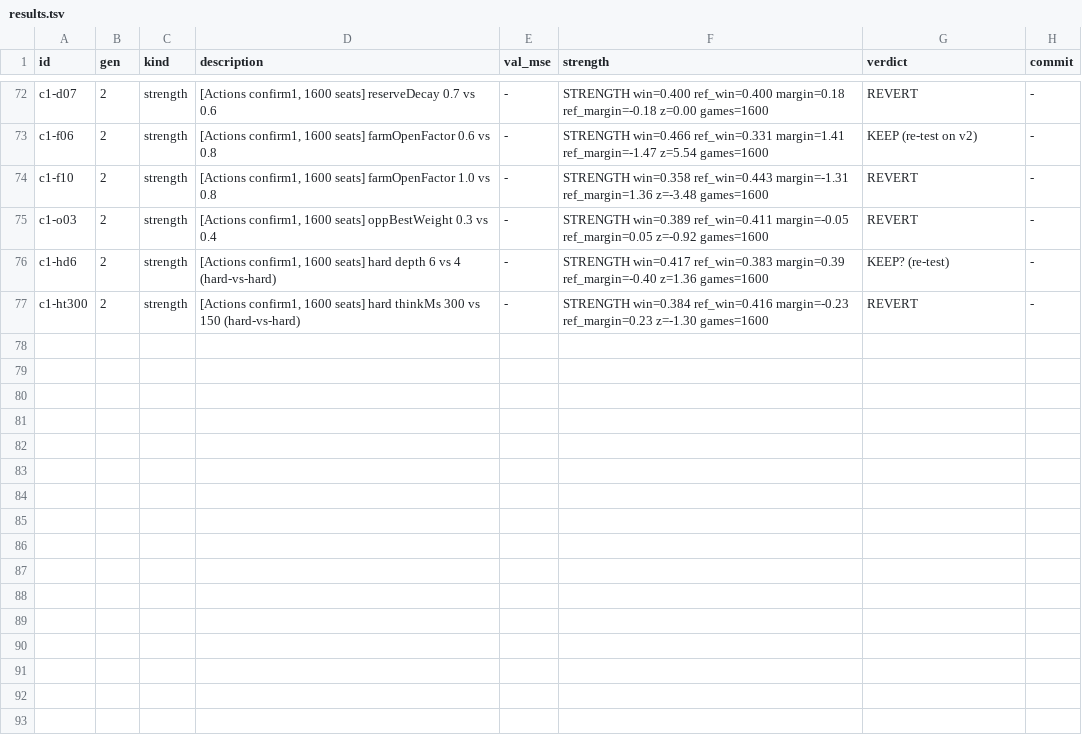
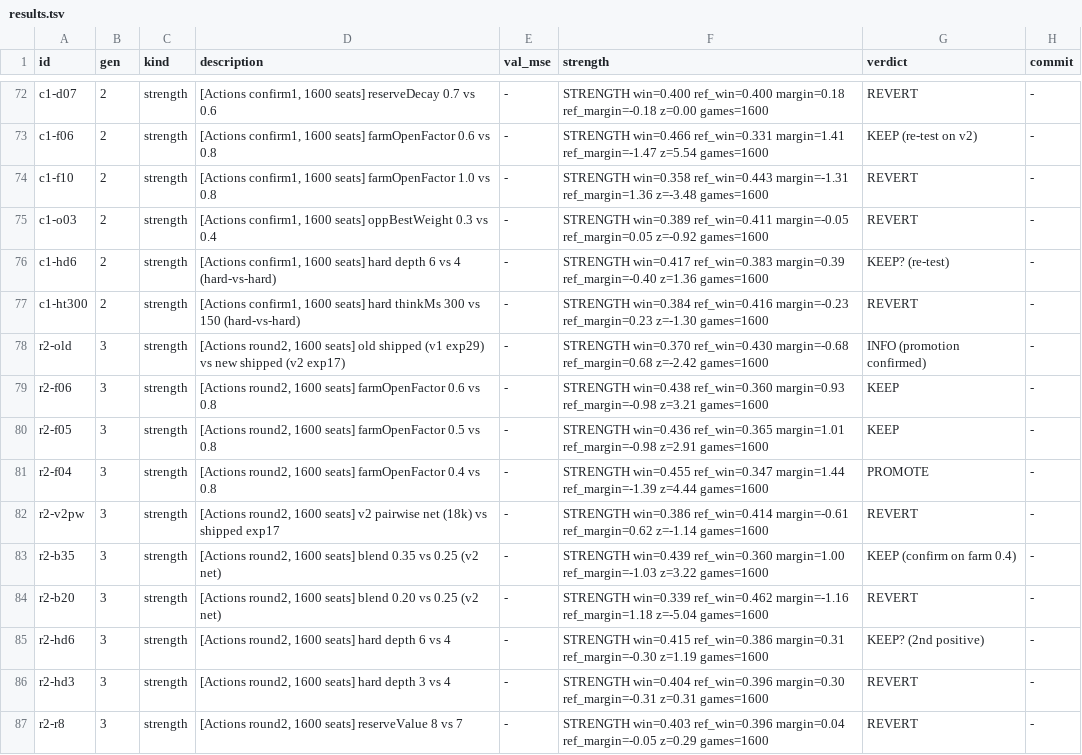
Before and after one commit to maxwellgerber/carcassone, a TSV file: research/results.tsv, drawn as a sheet; only a part is shown, gaps mark what is left out; the diff names each change by its address in the sheet, - before the commit and + after, or states it on an @@ line.

```diff
--- a/research/results.tsv
+++ b/research/results.tsv
+row 78: r2-old | 3 | strength | [Actions round2, 1600 seats] old shipped (v1 exp29) vs new shipped (v2 exp17) | - | STRENGTH win=0.370 ref_win=0.430 margin=-0.68 ref_margin=0.68 z=-2.42 games=1600 | INFO (promotion confirmed) | -
+row 79: r2-f06 | 3 | strength | [Actions round2, 1600 seats] farmOpenFactor 0.6 vs 0.8 | - | STRENGTH win=0.438 ref_win=0.360 margin=0.93 ref_margin=-0.98 z=3.21 games=1600 | KEEP | -
+row 80: r2-f05 | 3 | strength | [Actions round2, 1600 seats] farmOpenFactor 0.5 vs 0.8 | - | STRENGTH win=0.436 ref_win=0.365 margin=1.01 ref_margin=-0.98 z=2.91 games=1600 | KEEP | -
+row 81: r2-f04 | 3 | strength | [Actions round2, 1600 seats] farmOpenFactor 0.4 vs 0.8 | - | STRENGTH win=0.455 ref_win=0.347 margin=1.44 ref_margin=-1.39 z=4.44 games=1600 | PROMOTE | -
+row 82: r2-v2pw | 3 | strength | [Actions round2, 1600 seats] v2 pairwise net (18k) vs shipped exp17 | - | STRENGTH win=0.386 ref_win=0.414 margin=-0.61 ref_margin=0.62 z=-1.14 games=1600 | REVERT | -
+row 83: r2-b35 | 3 | strength | [Actions round2, 1600 seats] blend 0.35 vs 0.25 (v2 net) | - | STRENGTH win=0.439 ref_win=0.360 margin=1.00 ref_margin=-1.03 z=3.22 games=1600 | KEEP (confirm on farm 0.4) | -
+row 84: r2-b20 | 3 | strength | [Actions round2, 1600 seats] blend 0.20 vs 0.25 (v2 net) | - | STRENGTH win=0.339 ref_win=0.462 margin=-1.16 ref_margin=1.18 z=-5.04 games=1600 | REVERT | -
+row 85: r2-hd6 | 3 | strength | [Actions round2, 1600 seats] hard depth 6 vs 4 | - | STRENGTH win=0.415 ref_win=0.386 margin=0.31 ref_margin=-0.30 z=1.19 games=1600 | KEEP? (2nd positive) | -
+row 86: r2-hd3 | 3 | strength | [Actions round2, 1600 seats] hard depth 3 vs 4 | - | STRENGTH win=0.404 ref_win=0.396 margin=0.30 ref_margin=-0.31 z=0.31 games=1600 | REVERT | -
+row 87: r2-r8 | 3 | strength | [Actions round2, 1600 seats] reserveValue 8 vs 7 | - | STRENGTH win=0.403 ref_win=0.396 margin=0.04 ref_margin=-0.05 z=0.29 games=1600 | REVERT | -
```
Also changed, not shown: 4 other files.
